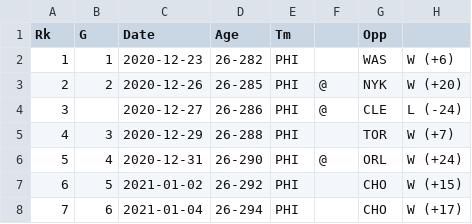
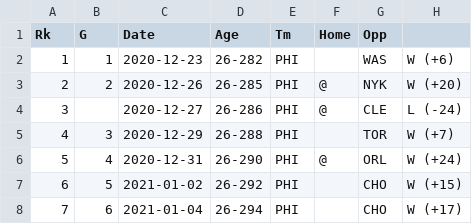
Before and after one commit to chacotton/ml-covid-nba, a CSV file: joel_embiid_2020_2021.csv, drawn as a sheet; only a part is shown; the diff names each change by its address in the sheet, - before the commit and + after, or states it on an @@ line.

```diff
--- a/joel_embiid_2020_2021.csv
+++ b/joel_embiid_2020_2021.csv
-F1: (empty)
+F1: Home
```
Also changed, not shown: 2 other files.
